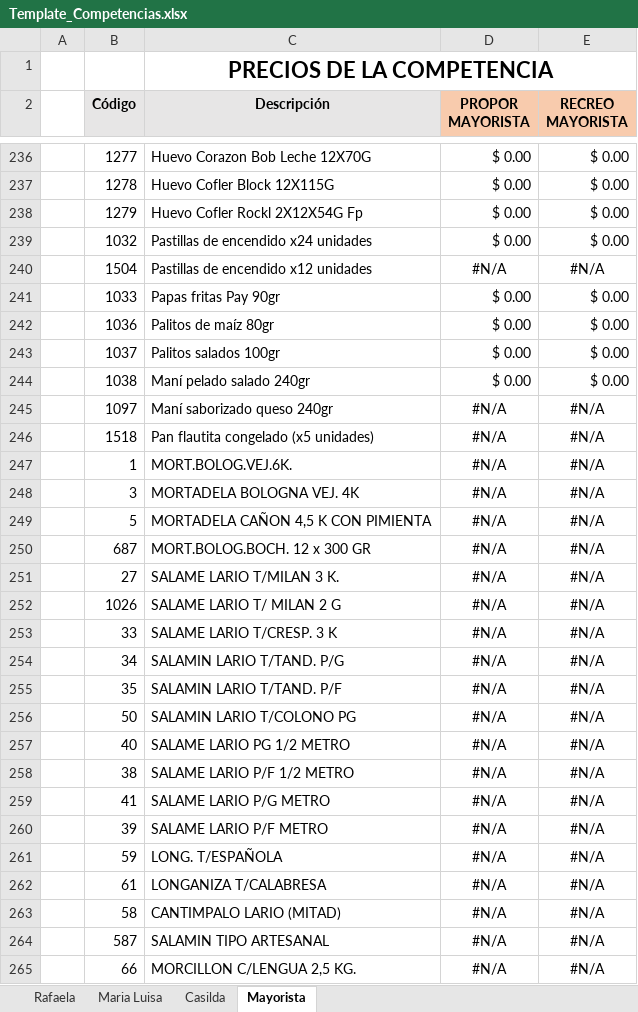
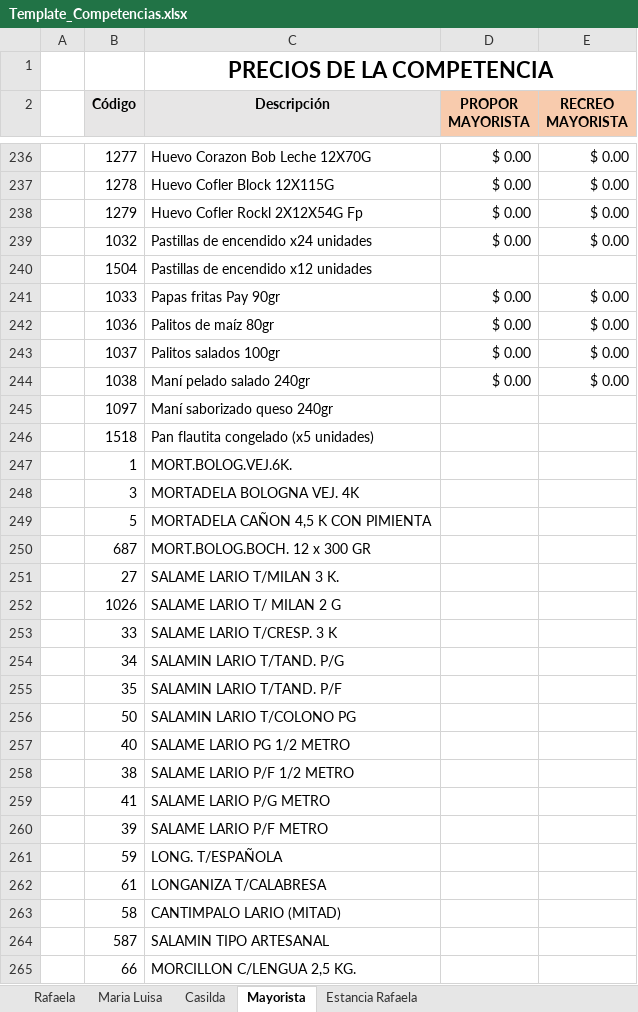
Before and after one commit to lariodata/SeguimientoPreciosCarnicerias, an Excel workbook: 00 - Workflow/Template_Competencias.xlsx, sheet Mayorista, drawn as a sheet; only a part is shown, gaps mark what is left out; values as stored, in another font and other column widths than the file's, no borders; charts and pictures not drawn; the diff covers the shown part only; the diff names each change by its address in the sheet, - before the commit and + after, or states it on an @@ line.

```diff
--- a/00 - Workflow/Template_Competencias.xlsx (sheet Mayorista)
+++ b/00 - Workflow/Template_Competencias.xlsx (sheet Mayorista)
+sheet tab: Estancia Rafaela
-D240 (PROPOR MAYORISTA): #N/A
+D240 (PROPOR MAYORISTA): (empty)
-E240 (RECREO MAYORISTA): #N/A
+E240 (RECREO MAYORISTA): (empty)
-D245:D265 (PROPOR MAYORISTA): #N/A
+D245:D265 (PROPOR MAYORISTA): (empty)
-E245:E265 (RECREO MAYORISTA): #N/A
+E245:E265 (RECREO MAYORISTA): (empty)
```
Also changed, not shown: 274 edited cells elsewhere in this sheet, sheet Maria Luisa, sheet Rafaela, sheet Casilda, formulas that keep their value, charts or pictures, 12 other files.
